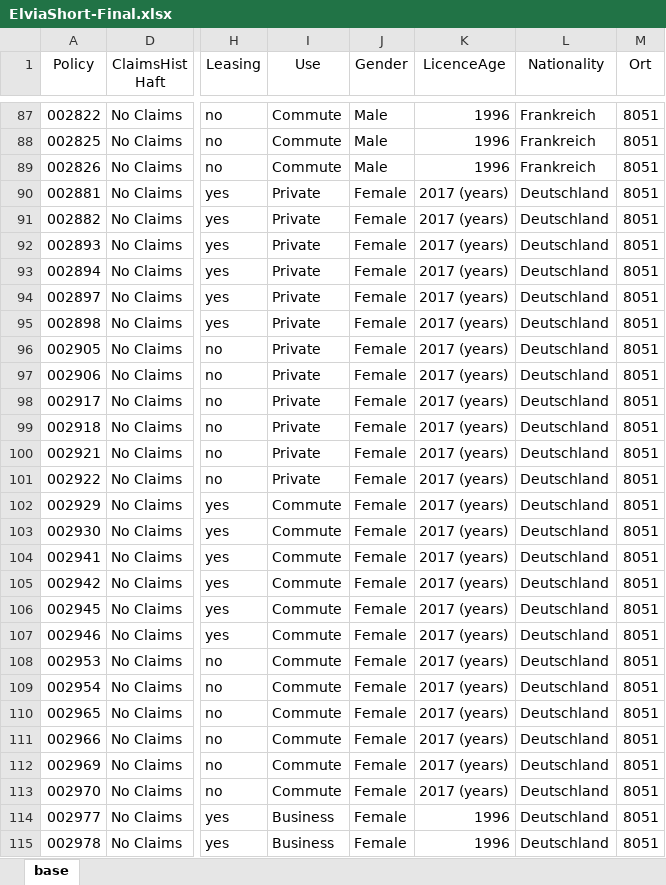
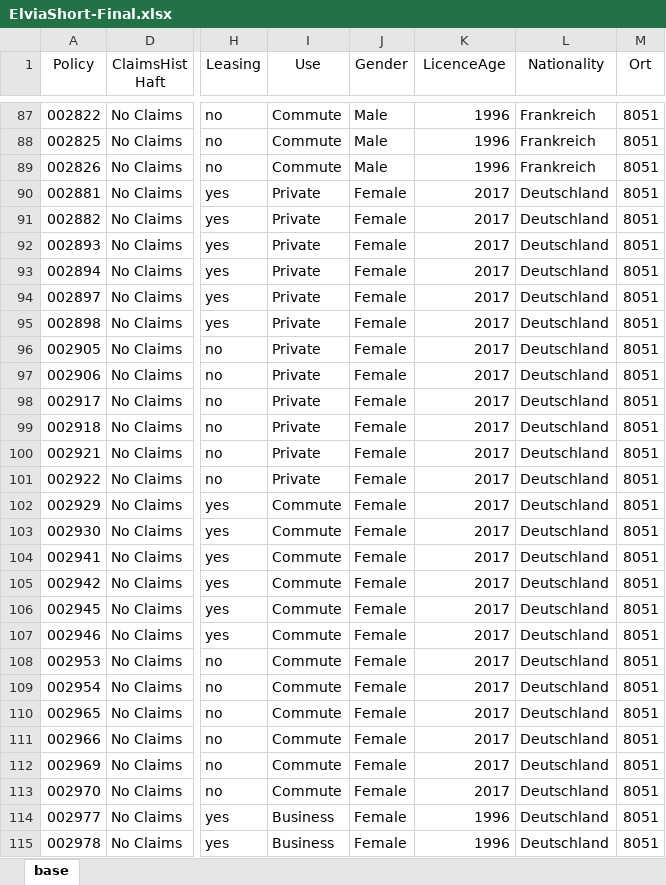
Before and after one commit to behar21/eva, an Excel workbook: ElviaShort-Final.xlsx, sheet base, drawn as a sheet; only a part is shown, gaps mark what is left out; values as stored, in another font and other column widths than the file's, no borders; the diff covers the shown part only; the diff names each change by its address in the sheet, - before the commit and + after, or states it on an @@ line.

```diff
--- a/ElviaShort-Final.xlsx (sheet base)
+++ b/ElviaShort-Final.xlsx (sheet base)
-K90:K113 (LicenceAge): 2017 (years)
+K90:K113 (LicenceAge): 2017
```
Also changed, not shown: 1800 edited cells elsewhere in this sheet, 1 other file.
